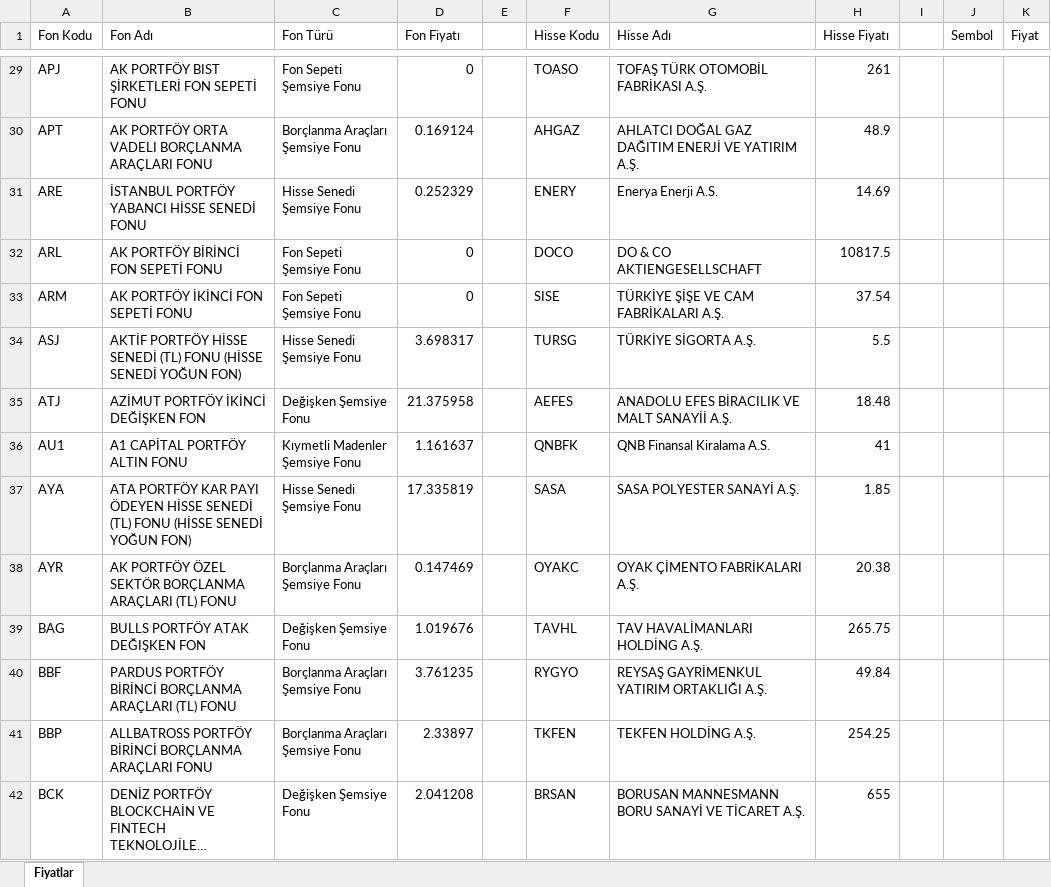
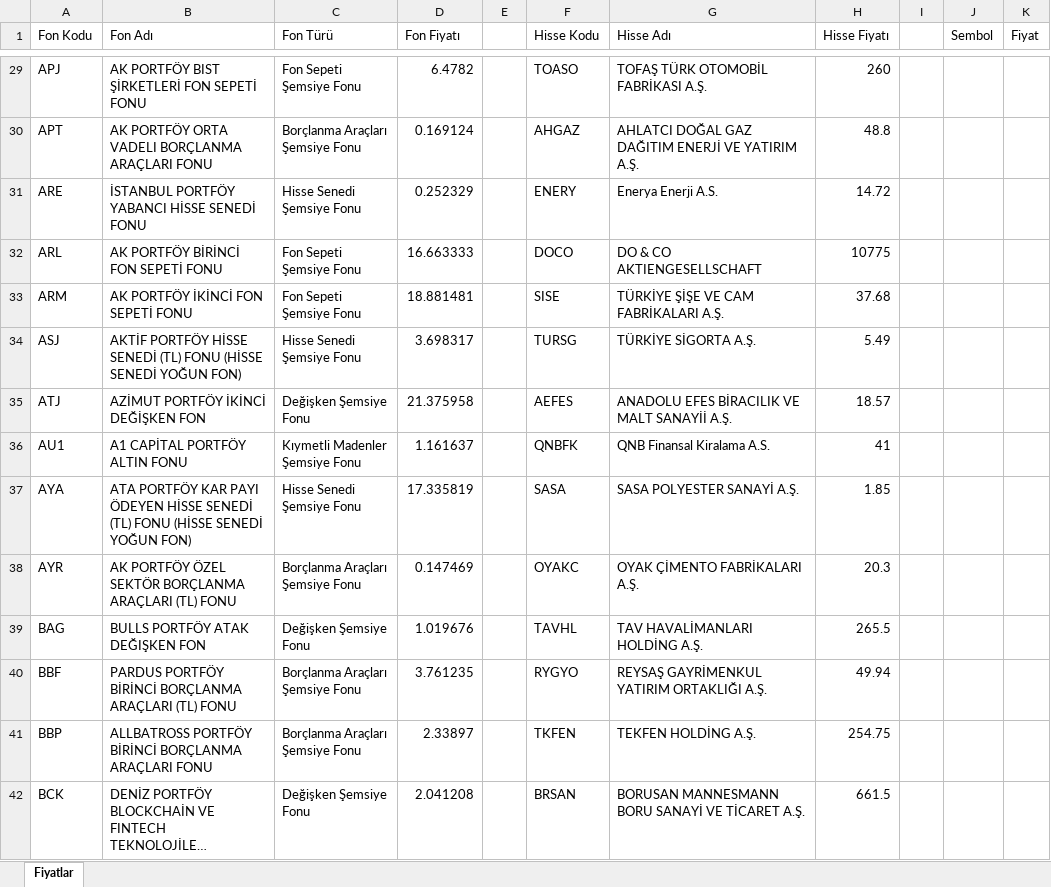
Before and after one commit to fkcengizhan-crypto/piyasa_verileri, an Excel workbook: piyasa_verileri.xlsx, sheet Fiyatlar, drawn as a sheet; only a part is shown, gaps mark what is left out; long unchanged cells end in …; values as stored, in another font and other column widths than the file's, no borders; table styles not drawn; the diff covers the shown part only; the diff names each change by its address in the sheet, - before the commit and + after, or states it on an @@ line.

```diff
--- a/piyasa_verileri.xlsx (sheet Fiyatlar)
+++ b/piyasa_verileri.xlsx (sheet Fiyatlar)
-D29 (Fon Fiyatı): 0
+D29 (Fon Fiyatı): 6.4782
-H29 (Hisse Fiyatı): 261
+H29 (Hisse Fiyatı): 260
-H30 (Hisse Fiyatı): 48.9
+H30 (Hisse Fiyatı): 48.8
-H31 (Hisse Fiyatı): 14.69
+H31 (Hisse Fiyatı): 14.72
-D32 (Fon Fiyatı): 0
+D32 (Fon Fiyatı): 16.663333
-H32 (Hisse Fiyatı): 10817.5
+H32 (Hisse Fiyatı): 10775
-D33 (Fon Fiyatı): 0
+D33 (Fon Fiyatı): 18.881481
-H33 (Hisse Fiyatı): 37.54
+H33 (Hisse Fiyatı): 37.68
-H34 (Hisse Fiyatı): 5.5
+H34 (Hisse Fiyatı): 5.49
-H35 (Hisse Fiyatı): 18.48
+H35 (Hisse Fiyatı): 18.57
-H38 (Hisse Fiyatı): 20.38
+H38 (Hisse Fiyatı): 20.3
-H39 (Hisse Fiyatı): 265.75
+H39 (Hisse Fiyatı): 265.5
-H40 (Hisse Fiyatı): 49.84
+H40 (Hisse Fiyatı): 49.94
-H41 (Hisse Fiyatı): 254.25
+H41 (Hisse Fiyatı): 254.75
-H42 (Hisse Fiyatı): 655
+H42 (Hisse Fiyatı): 661.5
```
Also changed, not shown: 555 edited cells elsewhere in this sheet, 1 other file.
